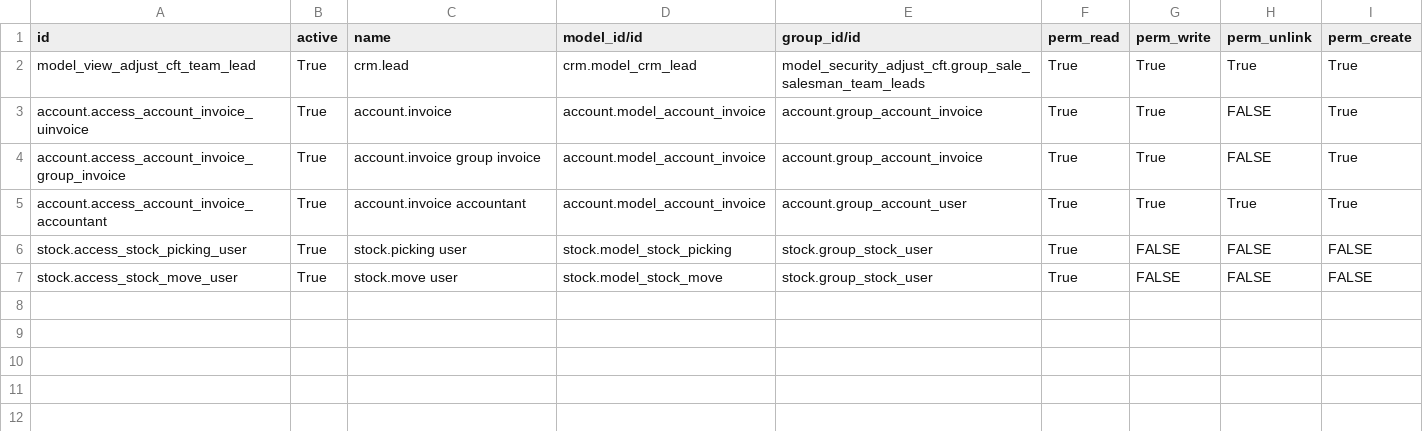
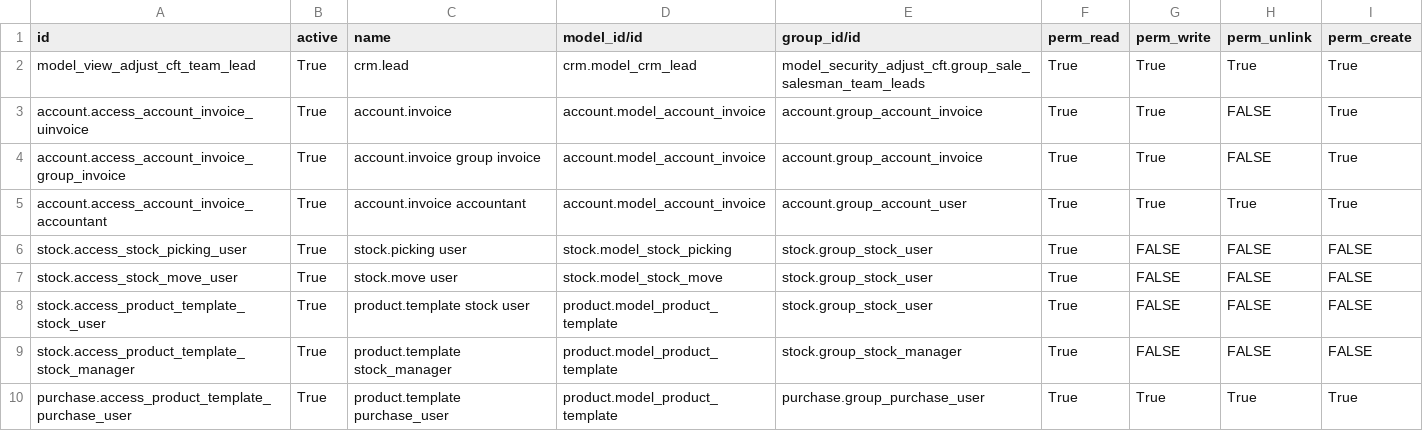
Before and after one commit to ecosoft-odoo/cft, a CSV file: model_security_adjust_cft/security/ir.model.access.csv, drawn as a sheet.

Commit message:
[IMP]adjust for access for product part

```diff
--- a/model_security_adjust_cft/security/ir.model.access.csv
+++ b/model_security_adjust_cft/security/ir.model.access.csv
@@ -7 +7,4 @@ stock.access_stock_picking_user,True,stock.picking user,stock.model_stock_pickin
 stock.access_stock_move_user,True,stock.move user,stock.model_stock_move,stock.group_stock_user,True,FALSE,FALSE,FALSE
+stock.access_product_template_stock_user,True,product.template stock user,product.model_product_template,stock.group_stock_user,True,FALSE,FALSE,FALSE
+stock.access_product_template_stock_manager,True,product.template stock_manager,product.model_product_template,stock.group_stock_manager,True,FALSE,FALSE,FALSE
+purchase.access_product_template_purchase_user,True,product.template purchase_user,product.model_product_template,purchase.group_purchase_user,True,True,True,True
```
Also changed, not shown: 3 other files.
